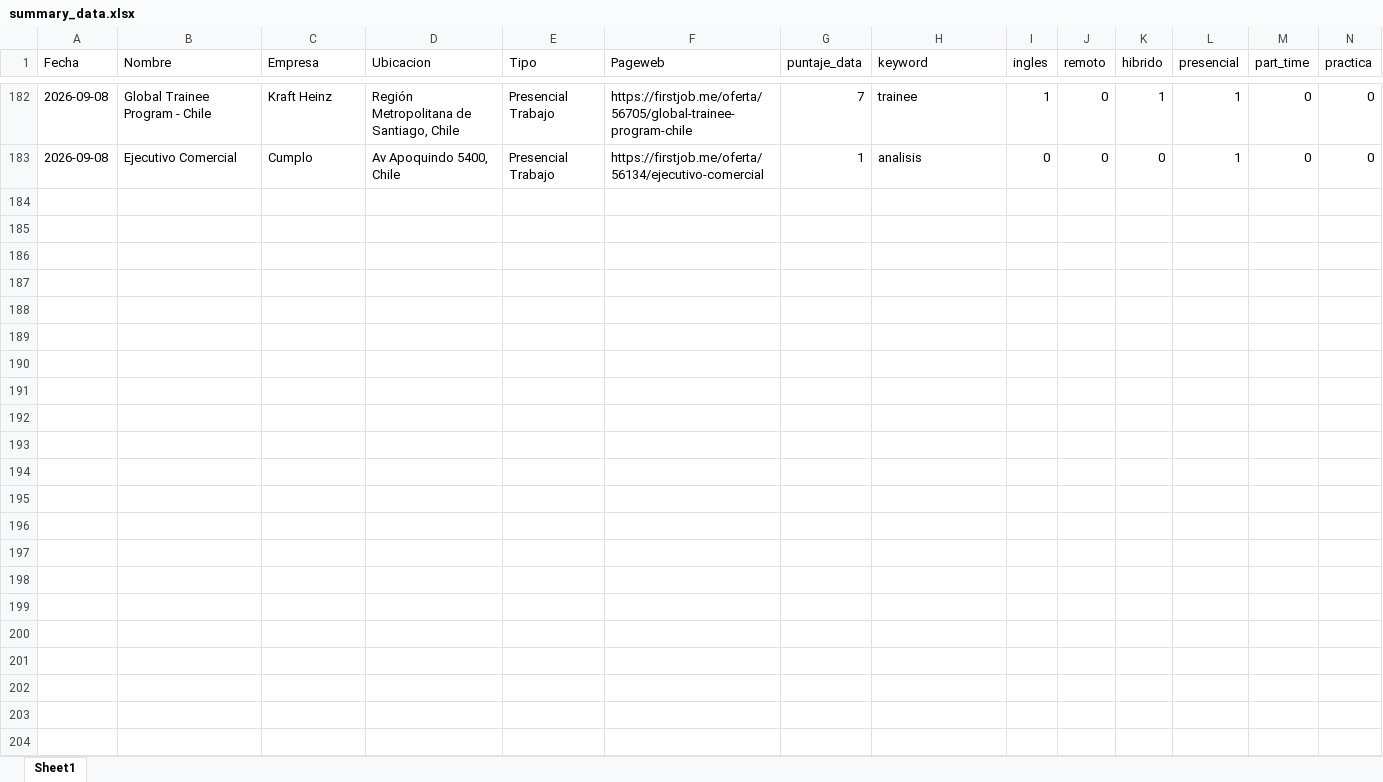
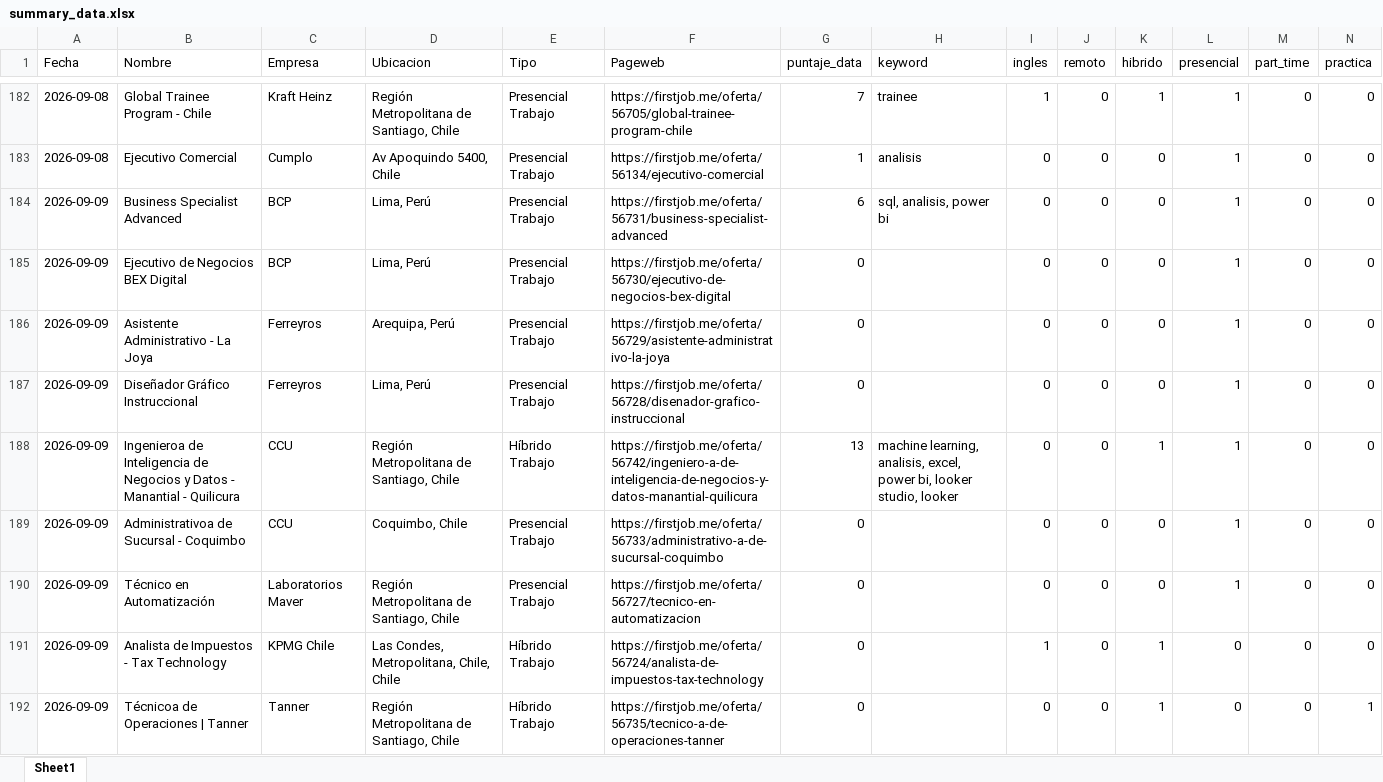
Before and after one commit to IgnOrtega/scraper-firstjob, an Excel workbook: data/first_job/summary_data.xlsx, sheet Sheet1, drawn as a sheet; only a part is shown, gaps mark what is left out; values as stored, in another font and other column widths than the file's, no borders; rows hold the shown columns only; the diff names each change by its address in the sheet, - before the commit and + after, or states it on an @@ line.

```diff
--- a/data/first_job/summary_data.xlsx (sheet Sheet1)
+++ b/data/first_job/summary_data.xlsx (sheet Sheet1)
+row 184: 2026-09-09 | Business Specialist Advanced | BCP | Lima, Perú | Presencial Trabajo | https://firstjob.me/oferta/56731/business-specialist-advanced | 6 | sql, analisis, power bi | 0 | 0 | 0 | 1 | 0 | 0
+row 185: 2026-09-09 | Ejecutivo de Negocios BEX Digital | BCP | Lima, Perú | Presencial Trabajo | https://firstjob.me/oferta/56730/ejecutivo-de-negocios-bex-digital | 0 |  | 0 | 0 | 0 | 1 | 0 | 0
+row 186: 2026-09-09 | Asistente Administrativo - La Joya | Ferreyros | Arequipa, Perú | Presencial Trabajo | https://firstjob.me/oferta/56729/asistente-administrativo-la-joya | 0 |  | 0 | 0 | 0 | 1 | 0 | 0
+row 187: 2026-09-09 | Diseñador Gráfico Instruccional | Ferreyros | Lima, Perú | Presencial Trabajo | https://firstjob.me/oferta/56728/disenador-grafico-instruccional | 0 |  | 0 | 0 | 0 | 1 | 0 | 0
+row 188: 2026-09-09 | Ingenieroa de Inteligencia de Negocios y Datos - Manantial - Quilicura | CCU | Región Metropolitana de Santiago, Chile | Híbrido Trabajo | https://firstjob.me/oferta/56742/ingeniero-a-de-inteligencia-de-negocios-y-datos-manantial-quilicura | 13 | machine learning, analisis, excel, power bi, looker studio, looker | 0 | 0 | 1 | 1 | 0 | 0
+row 189: 2026-09-09 | Administrativoa de Sucursal - Coquimbo | CCU | Coquimbo, Chile | Presencial Trabajo | https://firstjob.me/oferta/56733/administrativo-a-de-sucursal-coquimbo | 0 |  | 0 | 0 | 0 | 1 | 0 | 0
+row 190: 2026-09-09 | Técnico en Automatización | Laboratorios Maver | Región Metropolitana de Santiago, Chile | Presencial Trabajo | https://firstjob.me/oferta/56727/tecnico-en-automatizacion | 0 |  | 0 | 0 | 0 | 1 | 0 | 0
+row 191: 2026-09-09 | Analista de Impuestos - Tax Technology | KPMG Chile | Las Condes, Metropolitana, Chile, Chile | Híbrido Trabajo | https://firstjob.me/oferta/56724/analista-de-impuestos-tax-technology | 0 |  | 1 | 0 | 1 | 0 | 0 | 0
+row 192: 2026-09-09 | Técnicoa de Operaciones | Tanner | Tanner | Región Metropolitana de Santiago, Chile | Híbrido Trabajo | https://firstjob.me/oferta/56735/tecnico-a-de-operaciones-tanner | 0 |  | 0 | 0 | 1 | 0 | 0 | 1
```
Also changed, not shown: 9 other files.
